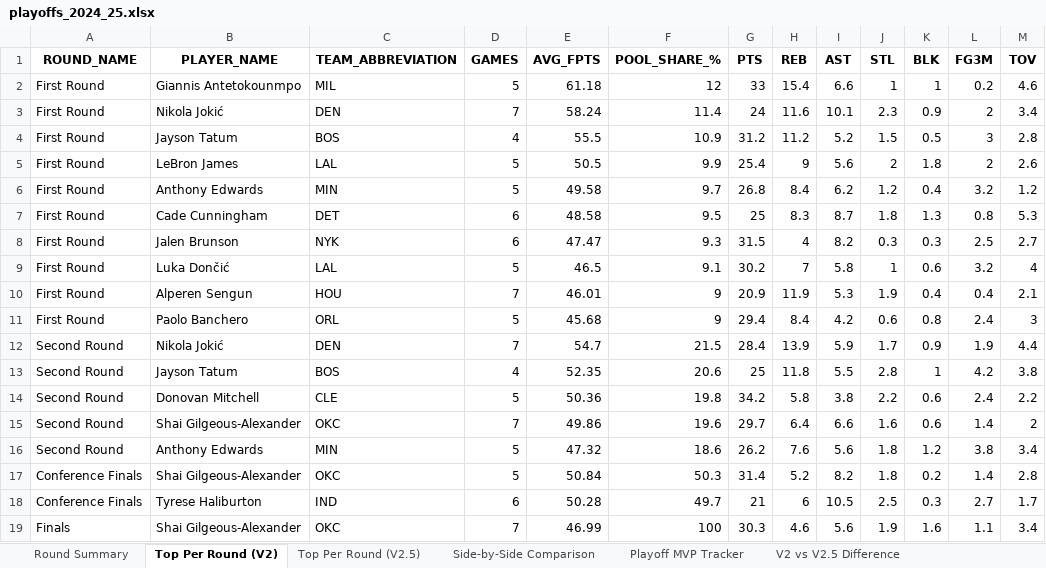
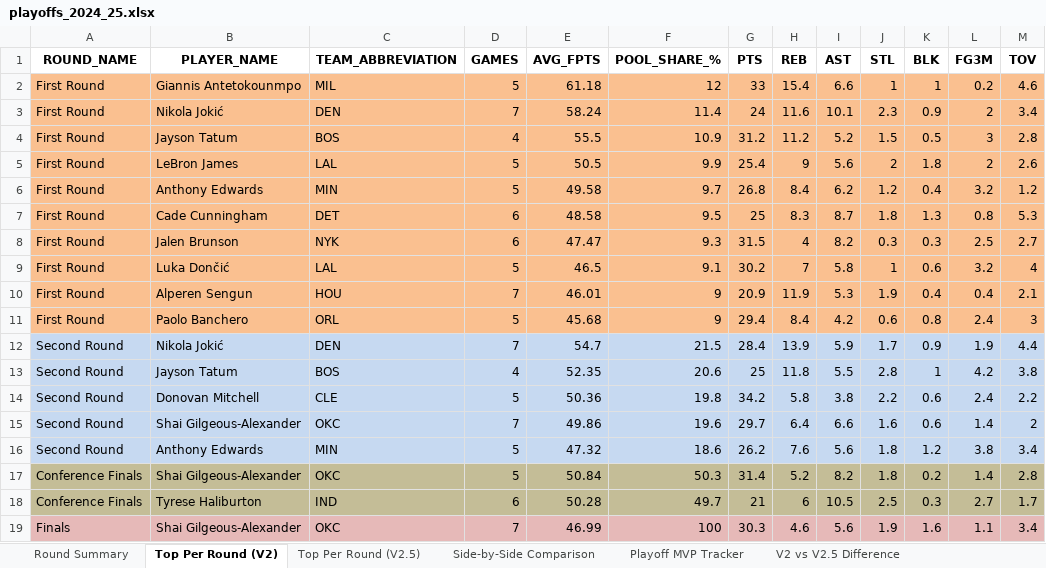
Before and after one commit to SecretStatix/Statix, an Excel workbook: analytics/output/playoffs_2024_25.xlsx, sheet Top Per Round (V2), drawn as a sheet; values as stored, in another font and other column widths than the file's, no borders; the diff names each change by its address in the sheet, - before the commit and + after, or states it on an @@ line.

```diff
--- a/analytics/output/playoffs_2024_25.xlsx (sheet Top Per Round (V2))
+++ b/analytics/output/playoffs_2024_25.xlsx (sheet Top Per Round (V2))
-A2:M11 fill: none
+A2:M11 fill: #FAC090
-A12:M16 fill: none
+A12:M16 fill: #C6D9F1
-A17:M18 fill: none
+A17:M18 fill: #C4BD97
-A19:M19 fill: none
+A19:M19 fill: #E6B9B8
```
Also changed, not shown: 3 other files.
